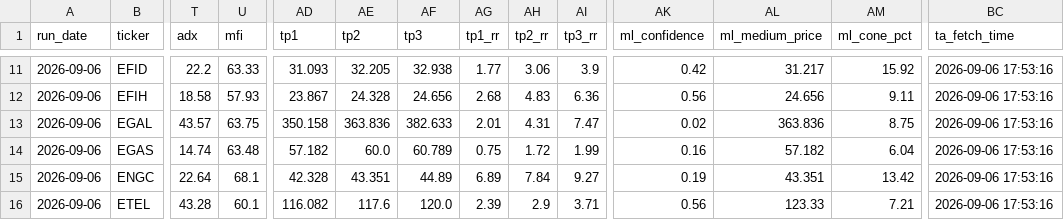
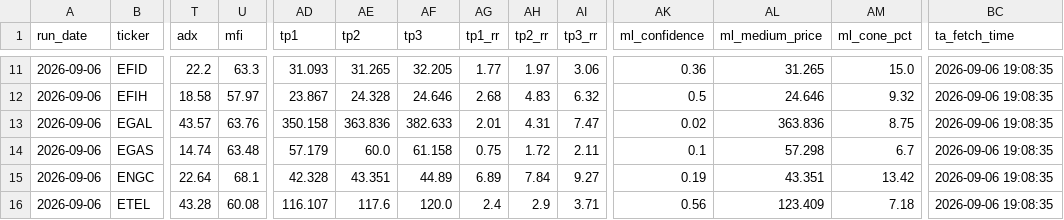
Before and after one commit to ARa2of/Egx-Signals, a CSV file: output/latest_signals.csv, drawn as a sheet; only a part is shown, gaps mark what is left out; the diff covers the shown part only; the diff names each change by its address in the sheet, - before the commit and + after, or states it on an @@ line.

```diff
--- a/output/latest_signals.csv
+++ b/output/latest_signals.csv
-U11 (mfi): 63.33
+U11 (mfi): 63.3
-AE11 (tp2): 32.205
+AE11 (tp2): 31.265
-AF11 (tp3): 32.938
+AF11 (tp3): 32.205
-AH11 (tp2_rr): 3.06
+AH11 (tp2_rr): 1.97
-AI11 (tp3_rr): 3.9
+AI11 (tp3_rr): 3.06
-AK11 (ml_confidence): 0.42
+AK11 (ml_confidence): 0.36
-AL11 (ml_medium_price): 31.217
+AL11 (ml_medium_price): 31.265
-AM11 (ml_cone_pct): 15.92
+AM11 (ml_cone_pct): 15.0
-BC11:BC16 (ta_fetch_time): 2026-09-06 17:53:16
+BC11:BC16 (ta_fetch_time): 2026-09-06 19:08:35
-U12 (mfi): 57.93
+U12 (mfi): 57.97
-AF12 (tp3): 24.656
+AF12 (tp3): 24.646
-AI12 (tp3_rr): 6.36
+AI12 (tp3_rr): 6.32
-AK12 (ml_confidence): 0.56
+AK12 (ml_confidence): 0.5
-AL12 (ml_medium_price): 24.656
+AL12 (ml_medium_price): 24.646
-AM12 (ml_cone_pct): 9.11
+AM12 (ml_cone_pct): 9.32
-U13 (mfi): 63.75
+U13 (mfi): 63.76
-AD14 (tp1): 57.182
+AD14 (tp1): 57.179
-AF14 (tp3): 60.789
+AF14 (tp3): 61.158
-AI14 (tp3_rr): 1.99
+AI14 (tp3_rr): 2.11
-AK14 (ml_confidence): 0.16
+AK14 (ml_confidence): 0.1
-AL14 (ml_medium_price): 57.182
+AL14 (ml_medium_price): 57.298
-AM14 (ml_cone_pct): 6.04
+AM14 (ml_cone_pct): 6.7
-U16 (mfi): 60.1
+U16 (mfi): 60.08
-AD16 (tp1): 116.082
+AD16 (tp1): 116.107
-AG16 (tp1_rr): 2.39
+AG16 (tp1_rr): 2.4
-AL16 (ml_medium_price): 123.33
+AL16 (ml_medium_price): 123.409
-AM16 (ml_cone_pct): 7.21
+AM16 (ml_cone_pct): 7.18
```
Also changed, not shown: 168 edited cells elsewhere in this file, 3 other files.
